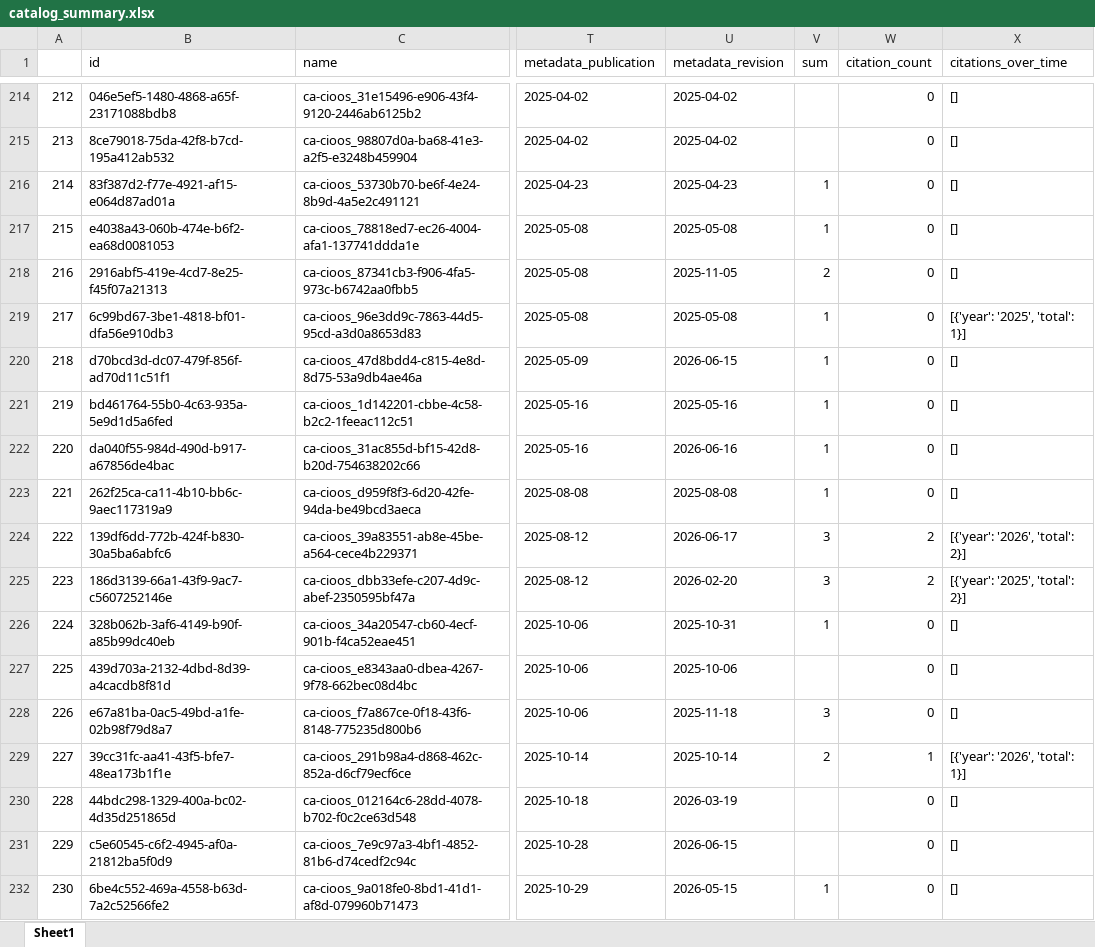
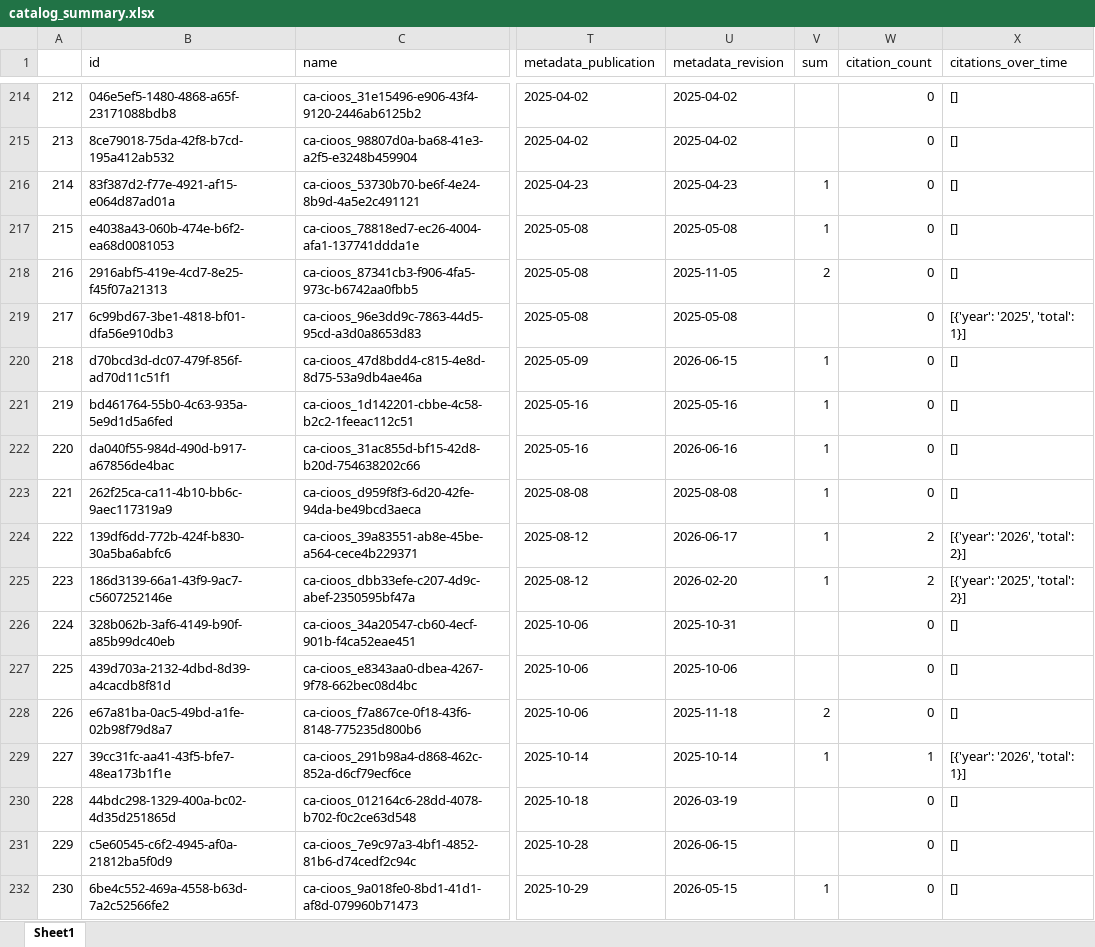
Before and after one commit to HakaiInstitute/hakai-ckan-records-checks, an Excel workbook: docs/catalog_summary.xlsx, sheet Sheet1, drawn as a sheet; only a part is shown, gaps mark what is left out; values as stored, in another font and other column widths than the file's, no borders; the diff covers the shown part only; the diff names each change by its address in the sheet, - before the commit and + after, or states it on an @@ line.

```diff
--- a/docs/catalog_summary.xlsx (sheet Sheet1)
+++ b/docs/catalog_summary.xlsx (sheet Sheet1)
@@ column A renumbered from row 15 down @@
-V219 (sum): 1
+V219 (sum): (empty)
-V224:V225 (sum): 3
+V224:V225 (sum): 1
-V226 (sum): 1
+V226 (sum): (empty)
-V228 (sum): 3
+V228 (sum): 2
-V229 (sum): 2
+V229 (sum): 1
```
Also changed, not shown: 2 added rows, 1 removed row, 3 moved rows and 19 edited cells elsewhere in this sheet, docs/issues_list.xlsx, 17 other files.
